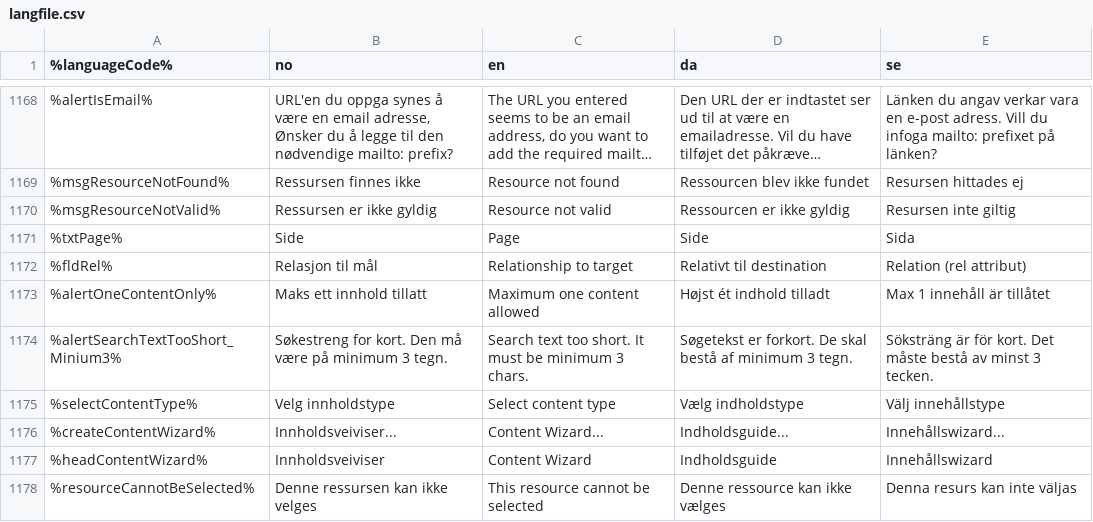
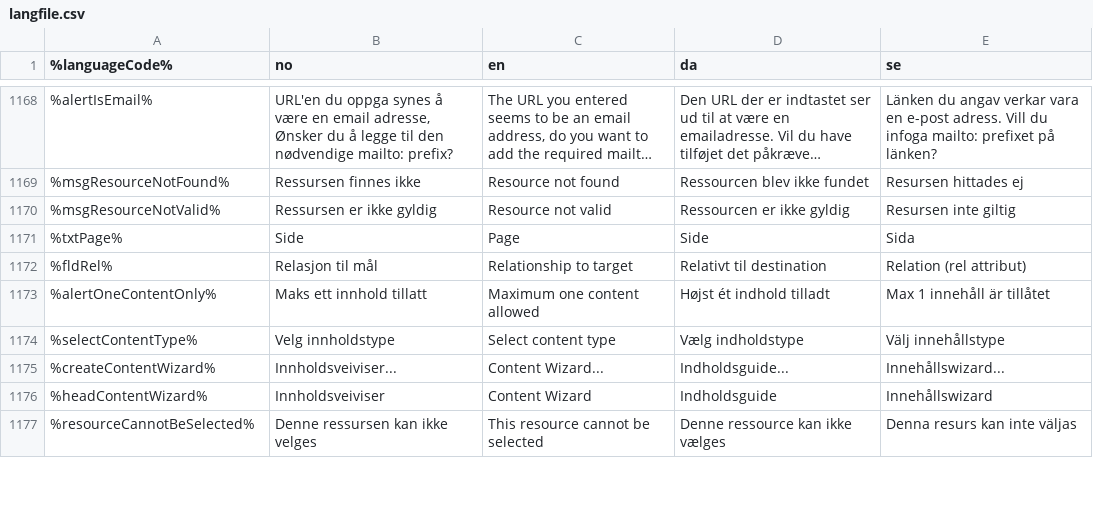
Before and after one commit to welcor/cms-ce, a CSV file: modules/cms-core/src/main/resources/com/enonic/cms/core/langfile.csv, drawn as a sheet; only a part is shown, gaps mark what is left out; long unchanged cells end in ….

Commit message:
CMS-2053 Advanced search with "file attachment" fails if words in search text have less than 3 characters

```diff
--- a/modules/cms-core/src/main/resources/com/enonic/cms/core/langfile.csv
+++ b/modules/cms-core/src/main/resources/com/enonic/cms/core/langfile.csv
@@ -1173,3 +1173,2 @@
 %alertOneContentOnly%|Maks ett innhold tillatt|Maximum one content allowed|Højst ét indhold tilladt|Max 1 innehåll är tillåtet
-%alertSearchTextTooShort_Minium3%|Søkestreng for kort. Den må være på minimum 3 tegn.|Search text too short. It must be minimum 3 chars.|Søgetekst er forkort. De skal bestå af minimum 3 tegn. |Söksträng är för kort. Det måste bestå av minst 3 tecken.
 %selectContentType%|Velg innholdstype|Select content type|Vælg indholdstype|Välj innehållstype
```
Also changed, not shown: 5 other files.
